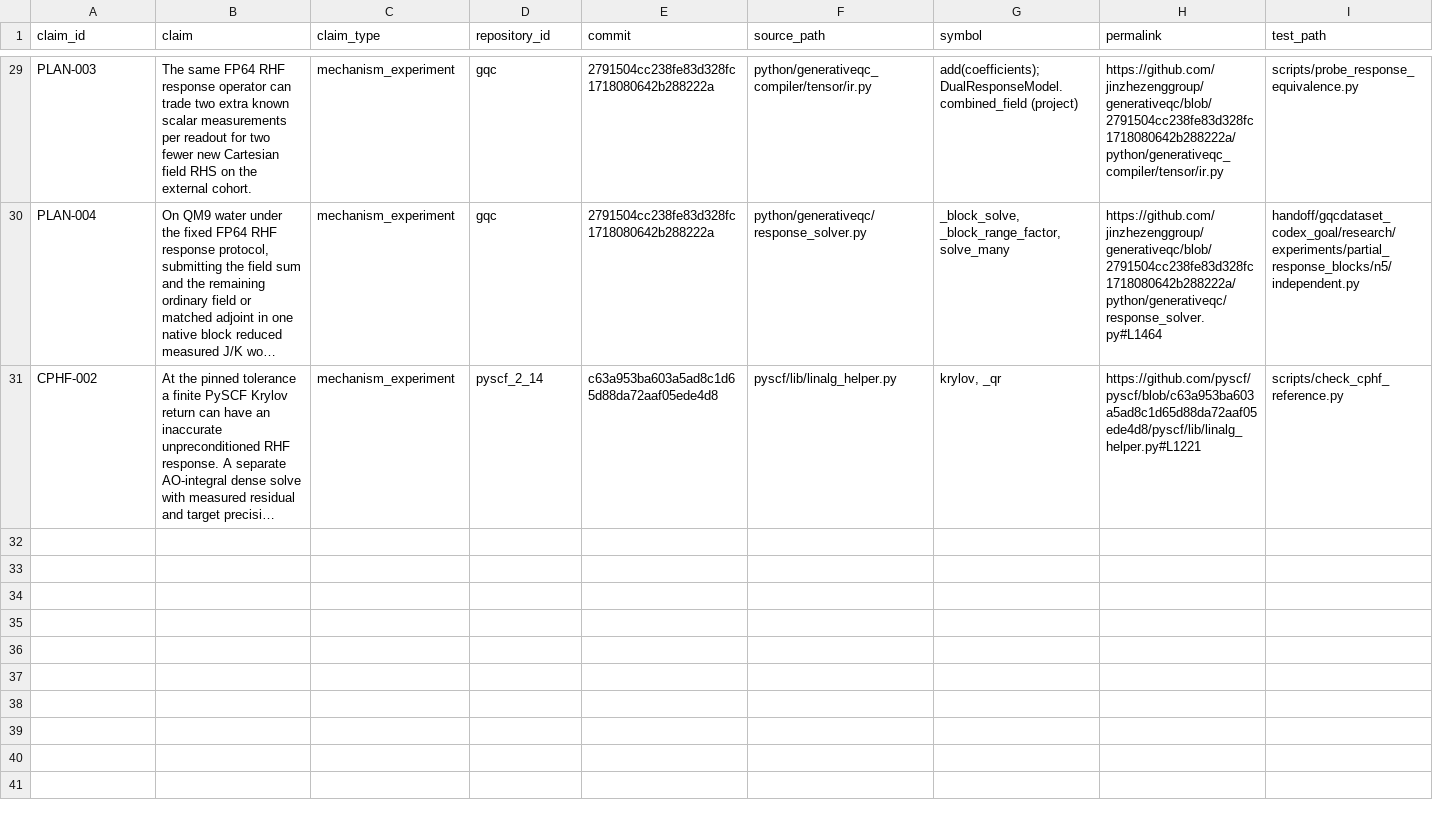
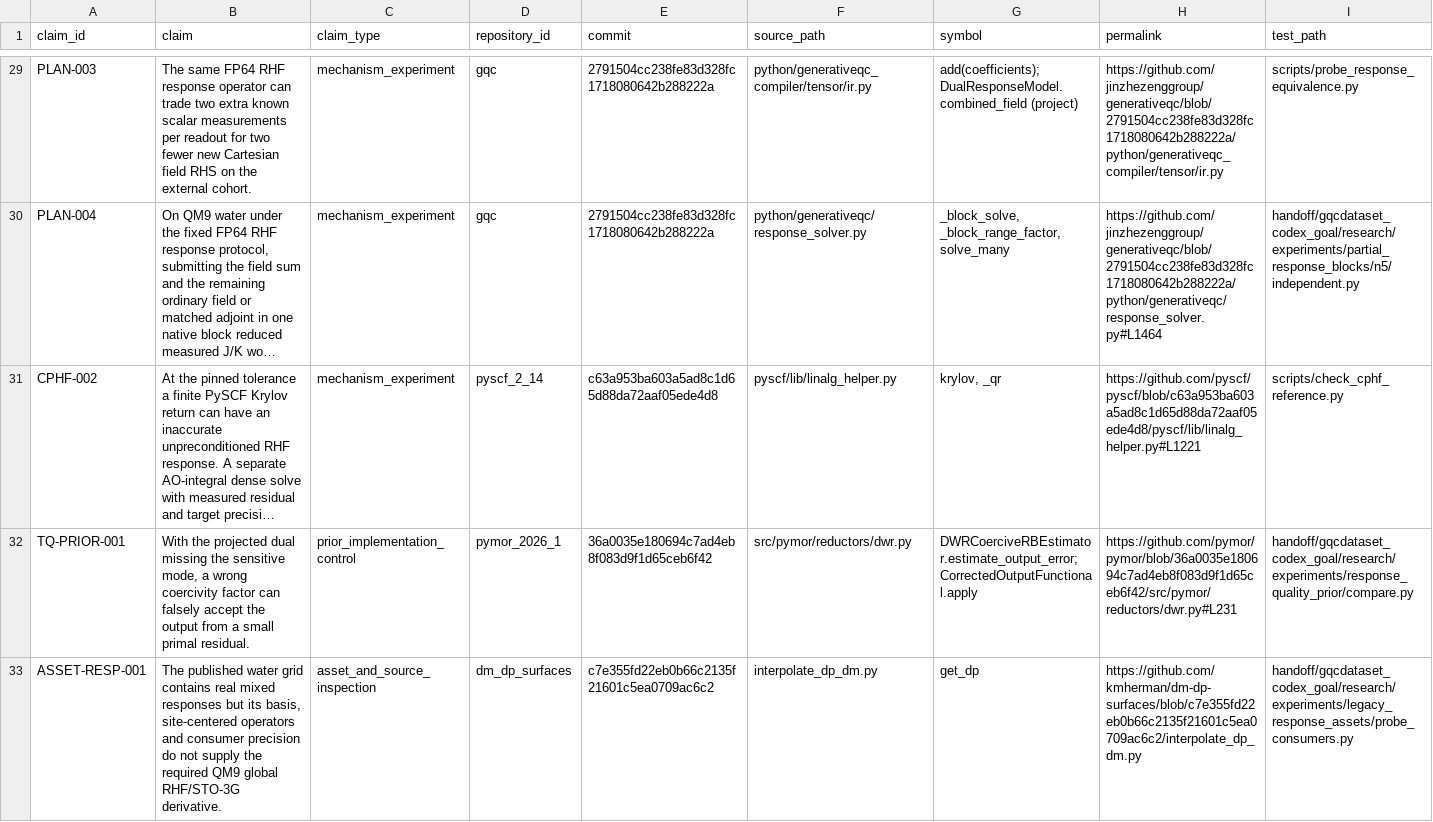
Before and after one commit to jinzhezenggroup/vibedataset, a CSV file: handoff/gqcdataset_codex_goal/research/claims.csv, drawn as a sheet; only a part is shown, gaps mark what is left out; long unchanged cells end in …; rows hold the shown columns only; the diff covers the shown part only; the diff names each change by its address in the sheet, - before the commit and + after, or states it on an @@ line.

```diff
--- a/handoff/gqcdataset_codex_goal/research/claims.csv
+++ b/handoff/gqcdataset_codex_goal/research/claims.csv
+row 32: TQ-PRIOR-001 | With the projected dual missing the sensitive mode, a wrong coercivity factor can falsely accept the output from a small primal residual. | prior_implementation_control | pymor_2026_1 | 36a0035e180694c7ad4eb8f083d9f1d65ceb6f42 | src/pymor/reductors/dwr.py | DWRCoerciveRBEstimator.estimate_output_error; CorrectedOutputFunctional.apply | https://github.com/pymor/pymor/blob/36a0035e180694c7ad4eb8f083d9f1d65ceb6f42/src/pymor/reductors/dwr.py#L231 | handoff/gqcdataset_codex_goal/research/experiments/response_quality_prior/compare.py
+row 33: ASSET-RESP-001 | The published water grid contains real mixed responses but its basis, site-centered operators and consumer precision do not supply the required QM9 global RHF/STO-3G derivative. | asset_and_source_inspection | dm_dp_surfaces | c7e355fd22eb0b66c2135f21601c5ea0709ac6c2 | interpolate_dp_dm.py | get_dp | https://github.com/kmherman/dm-dp-surfaces/blob/c7e355fd22eb0b66c2135f21601c5ea0709ac6c2/interpolate_dp_dm.py | handoff/gqcdataset_codex_goal/research/experiments/legacy_response_assets/probe_consumers.py
```
Also changed, not shown: 2 added rows elsewhere in this file, 17 other files.
